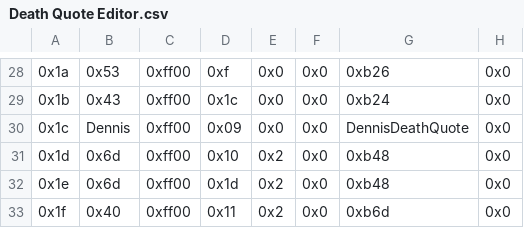
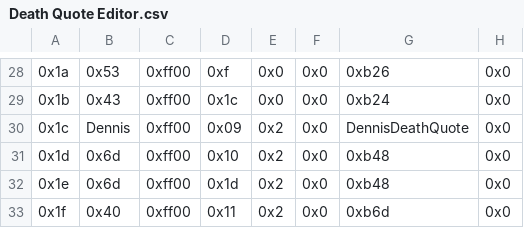
Before and after one commit to FireEmblemUniverse/VBA-Blitz-Tendency, a CSV file: Tables/FE8 Nightmare modules/Quote editors/Death Quote Editor.csv, drawn as a sheet; only a part is shown, gaps mark what is left out.

Commit message:
added missing event ID
Added event ID for DefeatBoss to Dennis death quote.

```diff
--- a/Tables/FE8 Nightmare modules/Quote editors/Death Quote Editor.csv
+++ b/Tables/FE8 Nightmare modules/Quote editors/Death Quote Editor.csv
@@ -29,3 +29,3 @@
 0x1b,0x43,0xff00,0x1c,0x0,0x0,0xb24,0x0
-0x1c,Dennis,0xff00,0x09,0x0,0x0,DennisDeathQuote,0x0
+0x1c,Dennis,0xff00,0x09,0x2,0x0,DennisDeathQuote,0x0
 0x1d,0x6d,0xff00,0x10,0x2,0x0,0xb48,0x0
```
